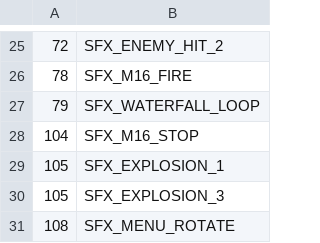
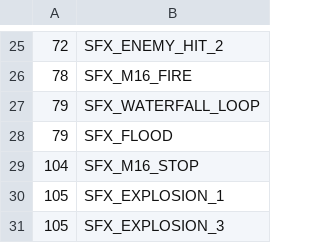
Before and after one commit to LostArtefacts/TRX, a CSV file: data/tr2/ship/cfg/catalog_samples.csv, drawn as a sheet; only a part is shown, gaps mark what is left out; the shorter side is filled out with more unchanged rows; the diff names each change by its address in the sheet, - before the commit and + after, or states it on an @@ line.

```diff
--- a/data/tr2/ship/cfg/catalog_samples.csv
+++ b/data/tr2/ship/cfg/catalog_samples.csv
+row 28: 79 | SFX_FLOOD
```
Also changed, not shown: data/tr1/ship/cfg/catalog_samples.csv, data/tr3/ship/cfg/catalog_samples.csv, 3 other files.
